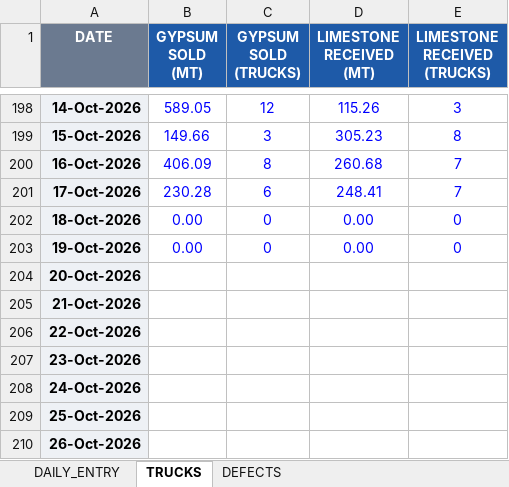
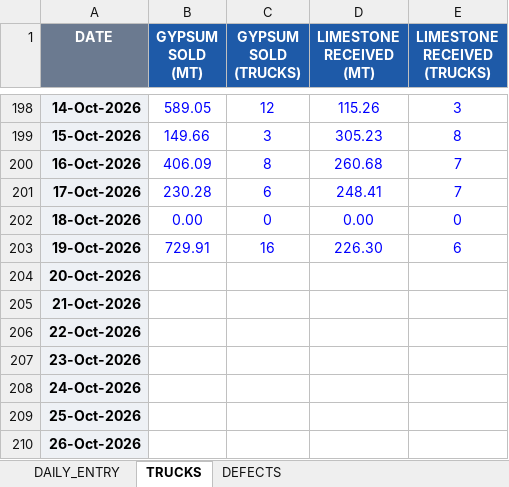
Before and after one commit to sipatfgdoperation-cloud/fgd-dashboard, an Excel workbook: data/dashboard-data.xlsx, sheet TRUCKS, drawn as a sheet; only a part is shown, gaps mark what is left out; values as stored, in another font and other column widths than the file's, no borders; charts and pictures not drawn; the diff names each change by its address in the sheet, - before the commit and + after, or states it on an @@ line.

```diff
--- a/data/dashboard-data.xlsx (sheet TRUCKS)
+++ b/data/dashboard-data.xlsx (sheet TRUCKS)
-B203 (GYPSUM SOLD (MT)): 0.00
+B203 (GYPSUM SOLD (MT)): 729.91
-C203 (GYPSUM SOLD (TRUCKS)): 0
+C203 (GYPSUM SOLD (TRUCKS)): 16
-D203 (LIMESTONE RECEIVED (MT)): 0.00
+D203 (LIMESTONE RECEIVED (MT)): 226.30
-E203 (LIMESTONE RECEIVED (TRUCKS)): 0
+E203 (LIMESTONE RECEIVED (TRUCKS)): 6
```
Also changed, not shown: sheet DAILY_ENTRY, sheet DEFECTS, charts or pictures.
